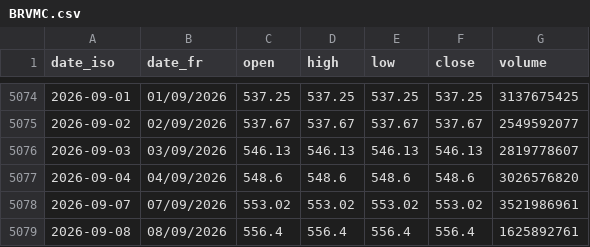
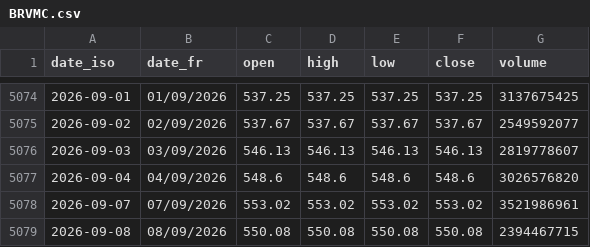
Before and after one commit to gerko-dev/azimutfinance, a CSV file: data/historique_sika_indices/BRVMC.csv, drawn as a sheet; only a part is shown, gaps mark what is left out.

```diff
--- a/data/historique_sika_indices/BRVMC.csv
+++ b/data/historique_sika_indices/BRVMC.csv
@@ -5078,2 +5078,2 @@ date_iso;date_fr;open;high;low;close;volume
 2026-09-07;07/09/2026;553.02;553.02;553.02;553.02;3521986961
-2026-09-08;08/09/2026;556.4;556.4;556.4;556.4;1625892761
+2026-09-08;08/09/2026;550.08;550.08;550.08;550.08;2394467715
```
Also changed, not shown: data/historique_sika/BICB.bj.csv, data/historique_sika/BOAC.ci.csv, 52 other files.
